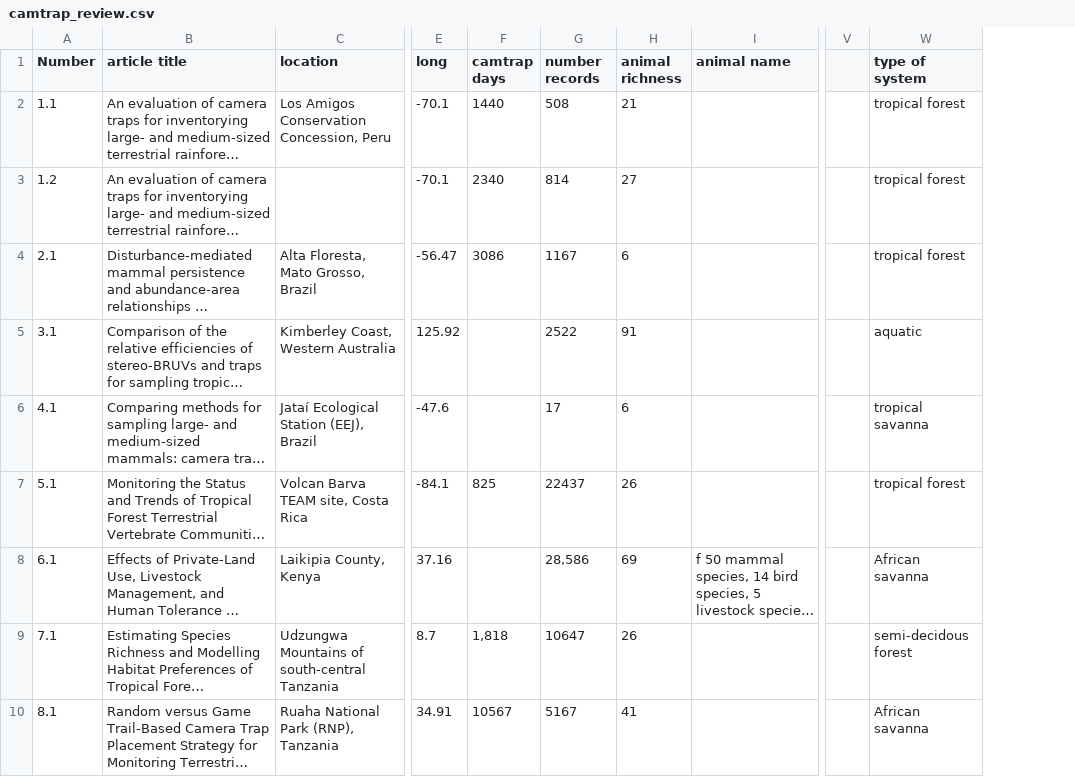
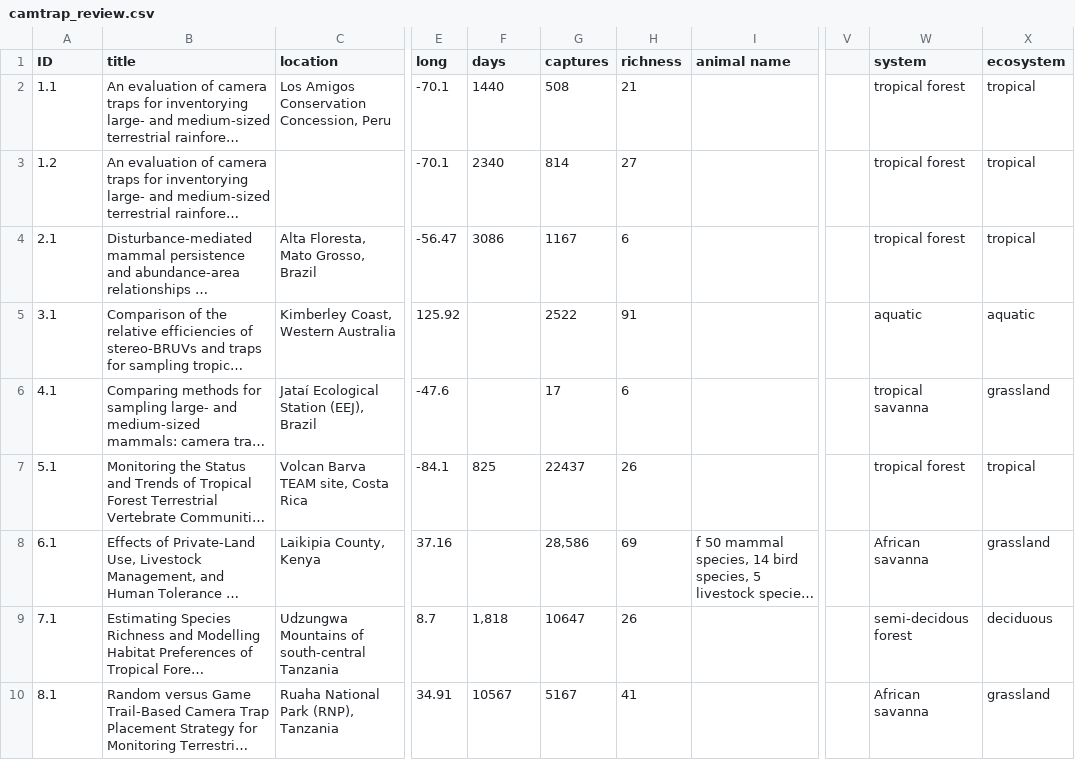
Before and after one commit to nargolg1/PhD-Shelter-Shrub-Climate, a CSV file: Camtrap Review/camtrap_review.csv, drawn as a sheet; only a part is shown, gaps mark what is left out; long unchanged cells end in …; the diff names each change by its address in the sheet, - before the commit and + after, or states it on an @@ line.

Commit message:
Added ecosystem.

```diff
--- a/Camtrap Review/camtrap_review.csv
+++ b/Camtrap Review/camtrap_review.csv
+column X (ecosystem), rows 2-10: tropical | tropical | tropical | aquatic | grassland | tropical | grassland | deciduous | grassland
-A1: Number
+A1: ID
-B1: article title
+B1: title
-F1: camtrap days
+F1: days
-G1: number records
+G1: captures
-H1: animal richness
+H1: richness
-W1: type of system
+W1: system
```
